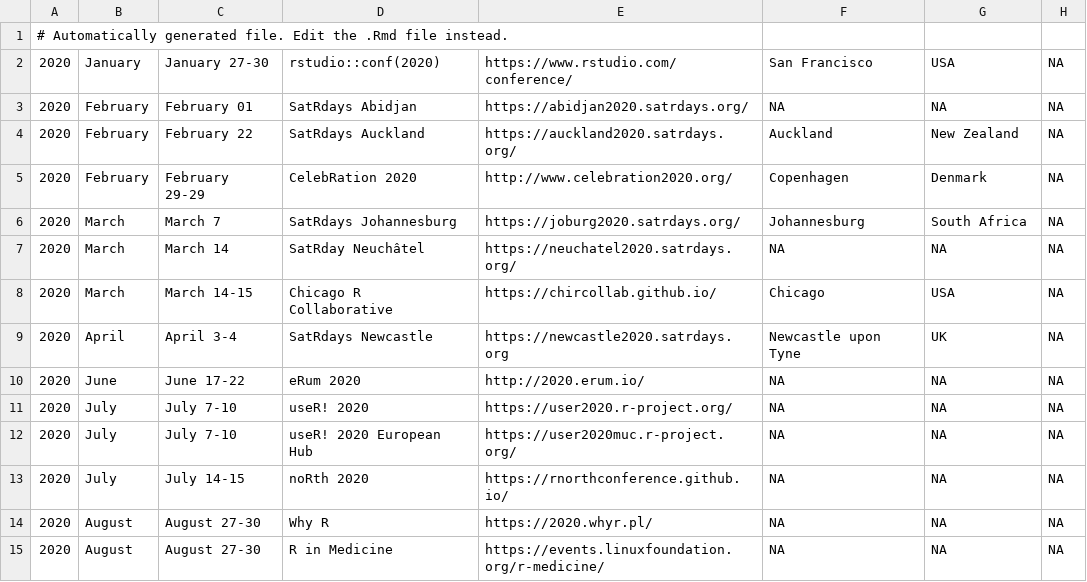
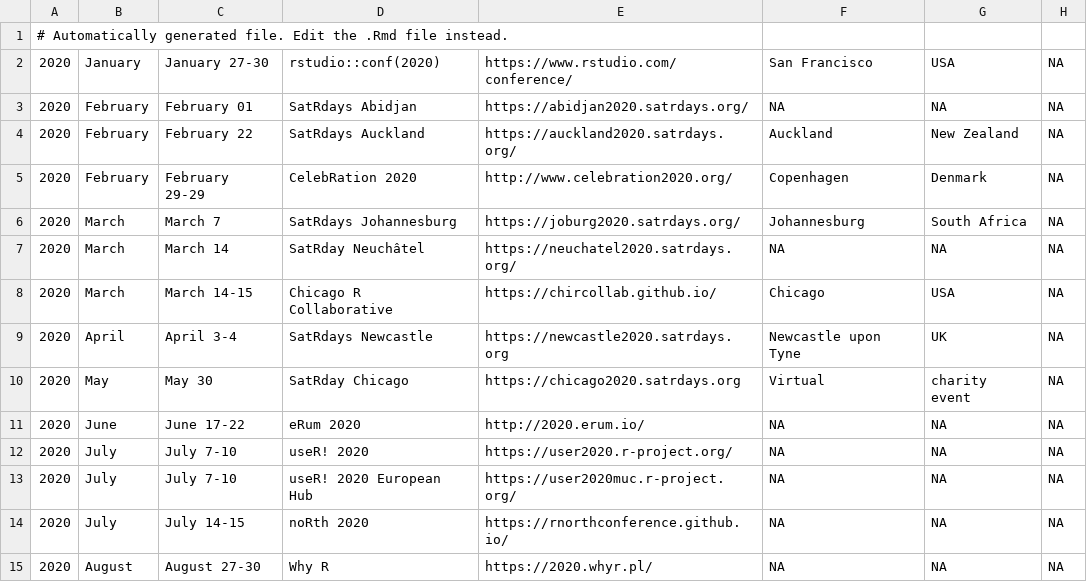
Before and after one commit to tunisrusergroup/meetingsR, a CSV file: events.csv, drawn as a sheet; only a part is shown; the shorter side is filled out with more unchanged rows.

Commit message:
#rstats Add SatRday Chicago
Thanks to @angela-li  (581)

```diff
--- a/events.csv
+++ b/events.csv
@@ -9,2 +9,3 @@
 2020,April,April 3-4,SatRdays Newcastle,https://newcastle2020.satrdays.org,Newcastle upon Tyne,UK,NA
+2020,May,May 30,SatRday Chicago,https://chicago2020.satrdays.org,Virtual,charity event,NA
 2020,June,June 17-22,eRum 2020,http://2020.erum.io/,NA,NA,NA
```
Also changed, not shown: 7 other files.
